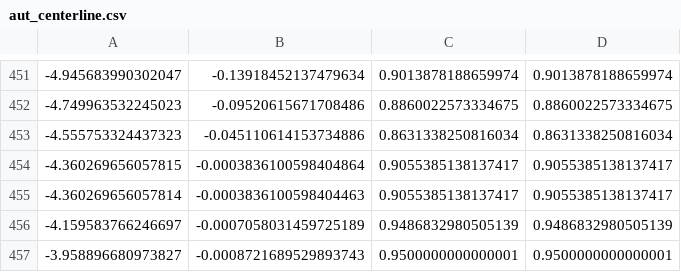
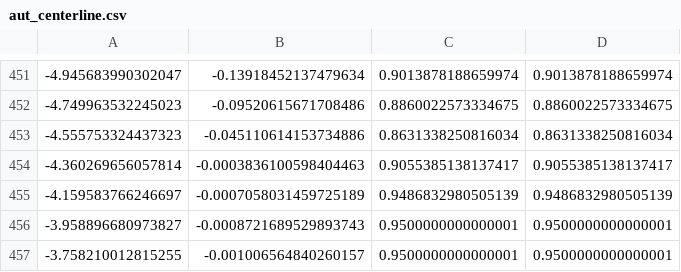
Before and after one commit to BDEvan5/f1tenth_benchmarks, a CSV file: maps/aut_centerline.csv, drawn as a sheet; only a part is shown, gaps mark what is left out; the shorter side is filled out with more unchanged rows.

```diff
--- a/maps/aut_centerline.csv
+++ b/maps/aut_centerline.csv
@@ -453,3 +453,2 @@
 -4.555753324437323,-0.045110614153734886,0.8631338250816034,0.8631338250816034
--4.360269656057815,-0.0003836100598404864,0.9055385138137417,0.9055385138137417
 -4.360269656057814,-0.0003836100598404463,0.9055385138137417,0.9055385138137417
```
Also changed, not shown: maps/esp_centerline.csv, maps/gbr_centerline.csv, 11 other files.
